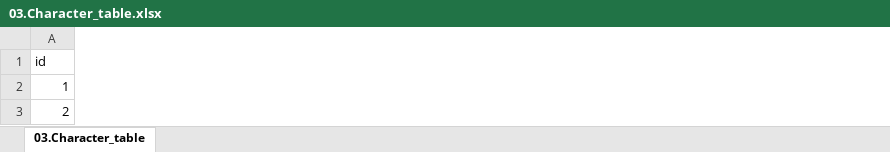
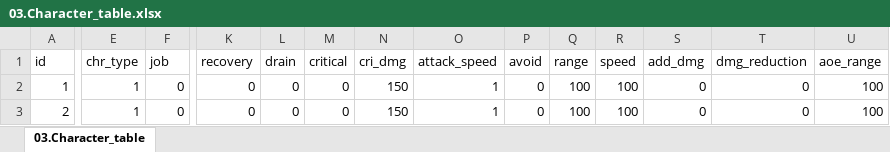
Before and after one commit to kauthor/FluffyDiscatDevelop, an Excel workbook: Plan/Table/Live_Data/03.Character_table.xlsx, sheet 03.Character_table, drawn as a sheet; only a part is shown, gaps mark what is left out; values as stored, in another font and other column widths than the file's, no borders; the diff covers the shown part only; the diff names each change by its address in the sheet, - before the commit and + after, or states it on an @@ line.

```diff
--- a/Plan/Table/Live_Data/03.Character_table.xlsx (sheet 03.Character_table)
+++ b/Plan/Table/Live_Data/03.Character_table.xlsx (sheet 03.Character_table)
+column E (chr_type), rows 2-3: 1 | 1
+column F (job), rows 2-3: 0 | 0
+column K (recovery), rows 2-3: 0 | 0
+column L (drain), rows 2-3: 0 | 0
+column M (critical), rows 2-3: 0 | 0
+column N (cri_dmg), rows 2-3: 150 | 150
+column O (attack_speed), rows 2-3: 1 | 1
+column P (avoid), rows 2-3: 0 | 0
+column Q (range), rows 2-3: 100 | 100
+column R (speed), rows 2-3: 100 | 100
+column S (add_dmg), rows 2-3: 0 | 0
+column T (dmg_reduction), rows 2-3: 0 | 0
+column U (aoe_range), rows 2-3: 100 | 100
```
Also changed, not shown: 3 added columns elsewhere in this sheet, Plan/Table/A.메인관리테이블_1.0.xlsm, Plan/Table/B.캐릭터 관련 테이블1.0.xlsm, 1 other file.
